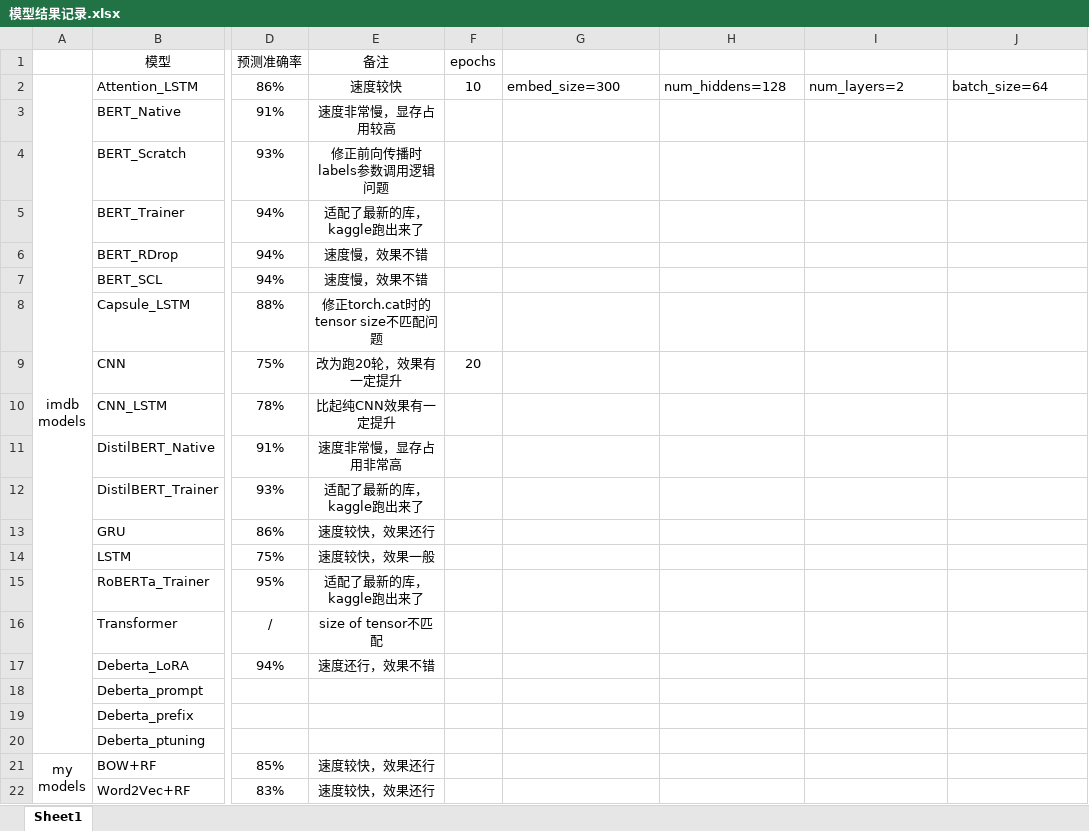
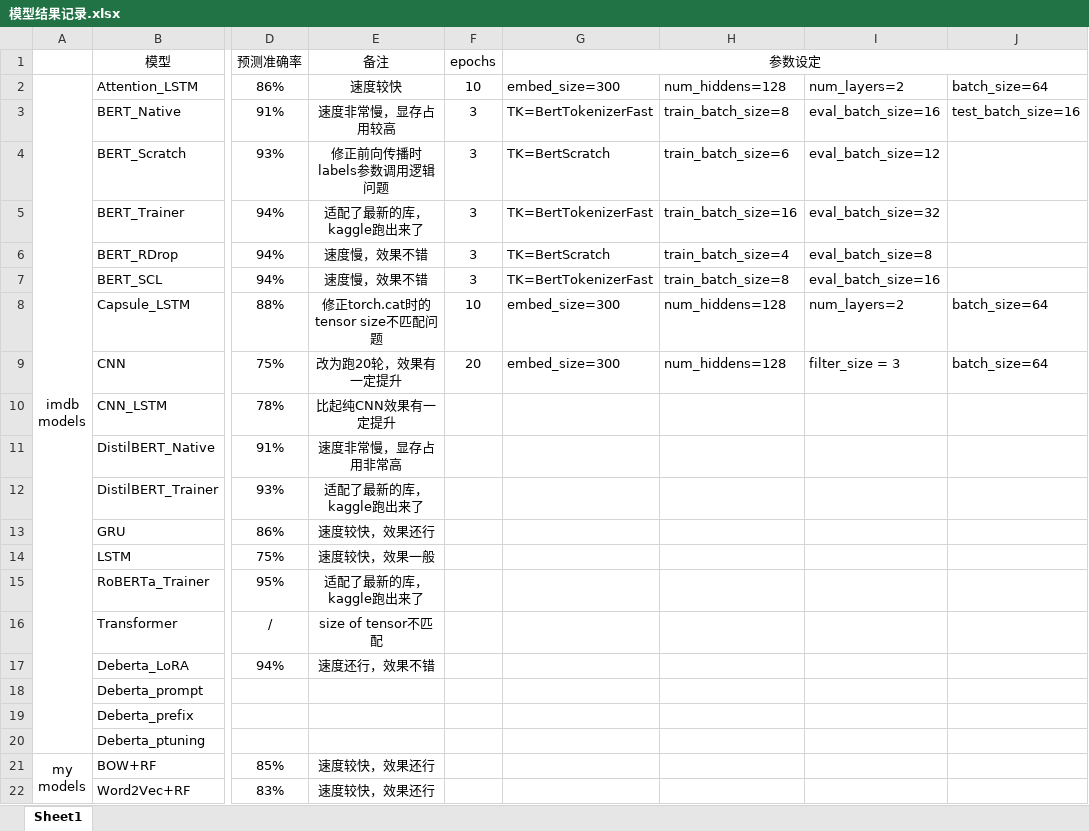
Before and after one commit to catoraa/Bag-of-Words-Meets-Bags-of-Popcorn, an Excel workbook: 模型结果记录.xlsx, sheet Sheet1, drawn as a sheet; only a part is shown, gaps mark what is left out; values as stored, in another font and other column widths than the file's, no borders; the diff names each change by its address in the sheet, - before the commit and + after, or states it on an @@ line.

```diff
--- a/模型结果记录.xlsx (sheet Sheet1)
+++ b/模型结果记录.xlsx (sheet Sheet1)
-G1: (empty)
+G1: 参数设定
+G1:J1 merged
-F3:F7 (epochs): (empty)
+F3:F7 (epochs): 3
-G3 (参数设定): (empty)
+G3 (参数设定): TK=BertTokenizerFast
-H3: (empty)
+H3: train_batch_size=8
-I3: (empty)
+I3: eval_batch_size=16
-J3: (empty)
+J3: test_batch_size=16
-G4 (参数设定): (empty)
+G4 (参数设定): TK=BertScratch
-H4: (empty)
+H4: train_batch_size=6
-I4: (empty)
+I4: eval_batch_size=12
-G5 (参数设定): (empty)
+G5 (参数设定): TK=BertTokenizerFast
-H5: (empty)
+H5: train_batch_size=16
-I5: (empty)
+I5: eval_batch_size=32
-G6 (参数设定): (empty)
+G6 (参数设定): TK=BertScratch
-H6: (empty)
+H6: train_batch_size=4
-I6: (empty)
+I6: eval_batch_size=8
-G7 (参数设定): (empty)
+G7 (参数设定): TK=BertTokenizerFast
-H7: (empty)
+H7: train_batch_size=8
-I7: (empty)
+I7: eval_batch_size=16
-F8 (epochs): (empty)
+F8 (epochs): 10
-G8:G9 (参数设定): (empty)
+G8:G9 (参数设定): embed_size=300
-H8:H9: (empty)
+H8:H9: num_hiddens=128
-I8: (empty)
+I8: num_layers=2
-J8:J9: (empty)
+J8:J9: batch_size=64
-I9: (empty)
+I9: filter_size = 3
```
Also changed, not shown: 1 other file.
